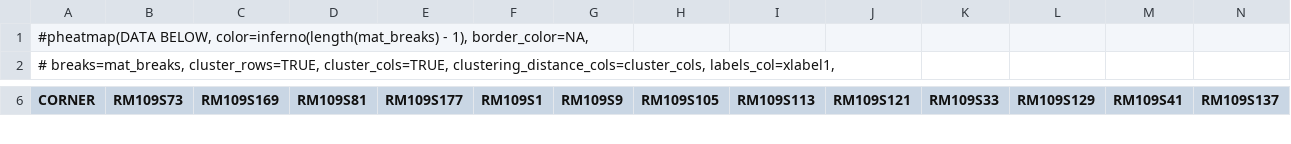
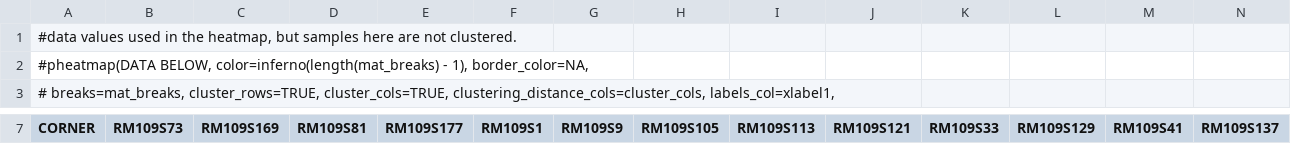
Before and after one commit to derekLS1/ACD6_in_the_field, a TSV file: Data_behind_Fig4B_ITS_heatmap.tsv, drawn as a sheet; only a part is shown, gaps mark what is left out; rows hold the shown columns only; the diff names each change by its address in the sheet, - before the commit and + after, or states it on an @@ line.

Commit message:
Update Data_behind_Fig4B_ITS_heatmap.tsv

```diff
--- a/Data_behind_Fig4B_ITS_heatmap.tsv
+++ b/Data_behind_Fig4B_ITS_heatmap.tsv
+row 1: #data values used in the heatmap, but samples here are not clustered.
```
